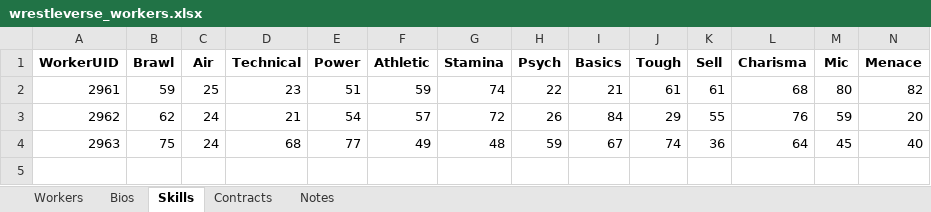
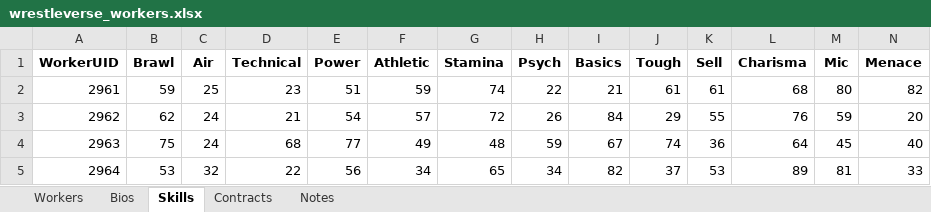
Before and after one commit to ChaseFlorom/TEWTool, an Excel workbook: wrestleverse_workers.xlsx, sheet Skills, drawn as a sheet; only a part is shown; values as stored, in another font and other column widths than the file's, no borders; rows hold the shown columns only; the diff names each change by its address in the sheet, - before the commit and + after, or states it on an @@ line.

```diff
--- a/wrestleverse_workers.xlsx (sheet Skills)
+++ b/wrestleverse_workers.xlsx (sheet Skills)
+row 5: 2964 | 53 | 32 | 22 | 56 | 34 | 65 | 34 | 82 | 37 | 53 | 89 | 81 | 33
```
Also changed, not shown: sheet Contracts, sheet Workers, sheet Notes, sheet Bios, wrestleverse_companies.xlsx, 2 other files.
